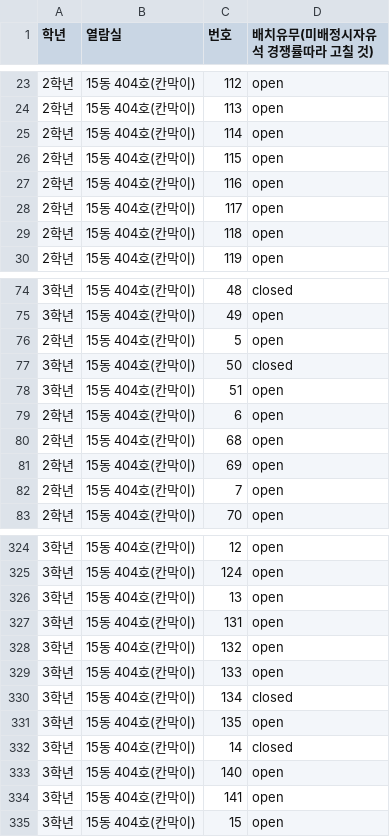
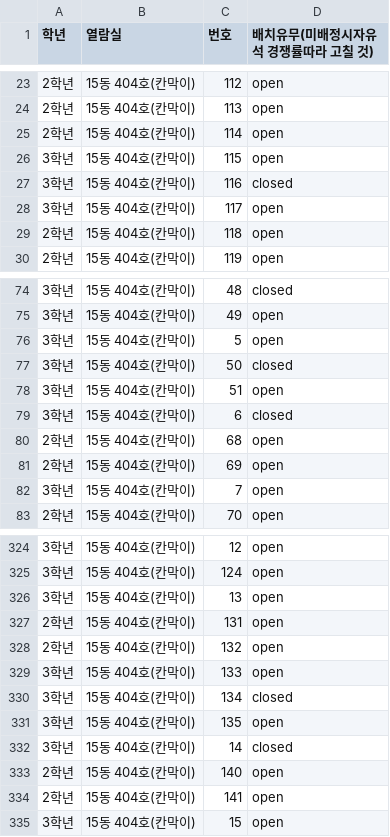
Before and after one commit to 15thlawsnu/snulaw_seating, a CSV file: input/seatlist.csv, drawn as a sheet; only a part is shown, gaps mark what is left out; the diff covers the shown part only.

```diff
--- a/input/seatlist.csv
+++ b/input/seatlist.csv
@@ -25,5 +25,5 @@
 2학년,15동 404호(칸막이),114,open
-2학년,15동 404호(칸막이),115,open
-2학년,15동 404호(칸막이),116,open
-2학년,15동 404호(칸막이),117,open
+3학년,15동 404호(칸막이),115,open
+3학년,15동 404호(칸막이),116,closed
+3학년,15동 404호(칸막이),117,open
 2학년,15동 404호(칸막이),118,open
@@ -75,9 +75,9 @@
 3학년,15동 404호(칸막이),49,open
-2학년,15동 404호(칸막이),5,open
+3학년,15동 404호(칸막이),5,open
 3학년,15동 404호(칸막이),50,closed
 3학년,15동 404호(칸막이),51,open
-2학년,15동 404호(칸막이),6,open
+3학년,15동 404호(칸막이),6,closed
 2학년,15동 404호(칸막이),68,open
 2학년,15동 404호(칸막이),69,open
-2학년,15동 404호(칸막이),7,open
+3학년,15동 404호(칸막이),7,open
 2학년,15동 404호(칸막이),70,open
@@ -326,4 +326,4 @@
 3학년,15동 404호(칸막이),13,open
-3학년,15동 404호(칸막이),131,open
-3학년,15동 404호(칸막이),132,open
+2학년,15동 404호(칸막이),131,open
+2학년,15동 404호(칸막이),132,open
 3학년,15동 404호(칸막이),133,open
@@ -332,4 +332,4 @@
 3학년,15동 404호(칸막이),14,closed
-3학년,15동 404호(칸막이),140,open
-3학년,15동 404호(칸막이),141,open
+2학년,15동 404호(칸막이),140,open
+2학년,15동 404호(칸막이),141,open
 3학년,15동 404호(칸막이),15,open
```
Also changed, not shown: 56 edited cells elsewhere in this file, 1 other file.
